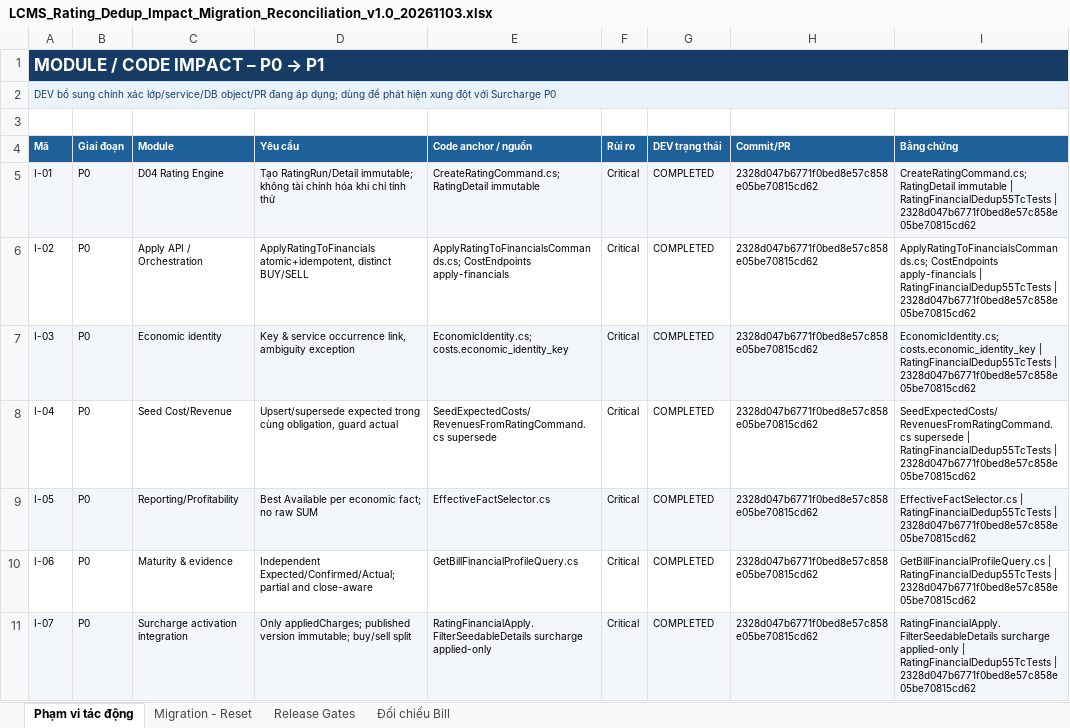
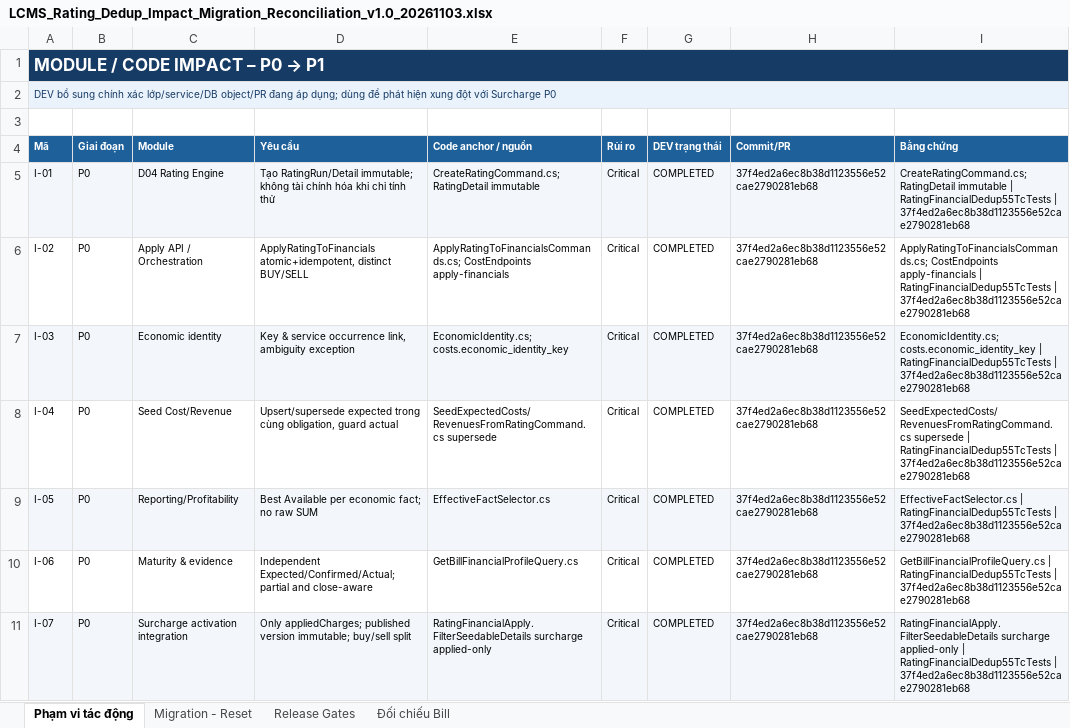
Before and after one commit to thanhquyen129/CMS, an Excel workbook: docs/po/03112026/LCMS_Rating_Financial_Dedup_P0P1_v1.0_20261103/LCMS_Rating_Dedup_Impact_Migration_Reconciliation_v1.0_20261103.xlsx, sheet Phạm vi tác động, drawn as a sheet; only a part is shown; values as stored, in another font and other column widths than the file's, no borders; the diff covers the shown part only; the diff names each change by its address in the sheet, - before the commit and + after, or states it on an @@ line.

```diff
--- a/docs/po/03112026/LCMS_Rating_Financial_Dedup_P0P1_v1.0_20261103/LCMS_Rating_Dedup_Impact_Migration_Reconciliation_v1.0_20261103.xlsx (sheet Phạm vi tác động)
+++ b/docs/po/03112026/LCMS_Rating_Financial_Dedup_P0P1_v1.0_20261103/LCMS_Rating_Dedup_Impact_Migration_Reconciliation_v1.0_20261103.xlsx (sheet Phạm vi tác động)
-H5:H11 (Commit/PR): 2328d047b6771f0bed8e57c858e05be70815cd62
+H5:H11 (Commit/PR): 37f4ed2a6ec8b38d1123556e52cae2790281eb68
-I5 (Bằng chứng): …RatingFinancialDedup55TcTests | 2328d047b6771f0bed8e57c858e05be70815cd62
+I5 (Bằng chứng): …RatingFinancialDedup55TcTests | 37f4ed2a6ec8b38d1123556e52cae2790281eb68
-I6 (Bằng chứng): …RatingFinancialDedup55TcTests | 2328d047b6771f0bed8e57c858e05be70815cd62
+I6 (Bằng chứng): …RatingFinancialDedup55TcTests | 37f4ed2a6ec8b38d1123556e52cae2790281eb68
-I7 (Bằng chứng): …RatingFinancialDedup55TcTests | 2328d047b6771f0bed8e57c858e05be70815cd62
+I7 (Bằng chứng): …RatingFinancialDedup55TcTests | 37f4ed2a6ec8b38d1123556e52cae2790281eb68
-I8 (Bằng chứng): …RatingFinancialDedup55TcTests | 2328d047b6771f0bed8e57c858e05be70815cd62
+I8 (Bằng chứng): …RatingFinancialDedup55TcTests | 37f4ed2a6ec8b38d1123556e52cae2790281eb68
-I9 (Bằng chứng): …RatingFinancialDedup55TcTests | 2328d047b6771f0bed8e57c858e05be70815cd62
+I9 (Bằng chứng): …RatingFinancialDedup55TcTests | 37f4ed2a6ec8b38d1123556e52cae2790281eb68
-I10 (Bằng chứng): …RatingFinancialDedup55TcTests | 2328d047b6771f0bed8e57c858e05be70815cd62
+I10 (Bằng chứng): …RatingFinancialDedup55TcTests | 37f4ed2a6ec8b38d1123556e52cae2790281eb68
-I11 (Bằng chứng): …RatingFinancialDedup55TcTests | 2328d047b6771f0bed8e57c858e05be70815cd62
+I11 (Bằng chứng): …RatingFinancialDedup55TcTests | 37f4ed2a6ec8b38d1123556e52cae2790281eb68
```
Also changed, not shown: 14 edited cells elsewhere in this sheet, sheet Migration - Reset, docs/po/03112026/LCMS_Rating_Financial_Dedup_P0P1_v1.0_20261103/LCMS_Rating_Dedup_BR_AC_Traceability_v1.0_20261103.xlsx, docs/po/03112026/LCMS_Rating_Financial_Dedup_P0P1_v1.0_20261103/LCMS_Rating_Dedup_UAT_Matrix_55TC_v1.0_20261103.xlsx, 2 other files.
